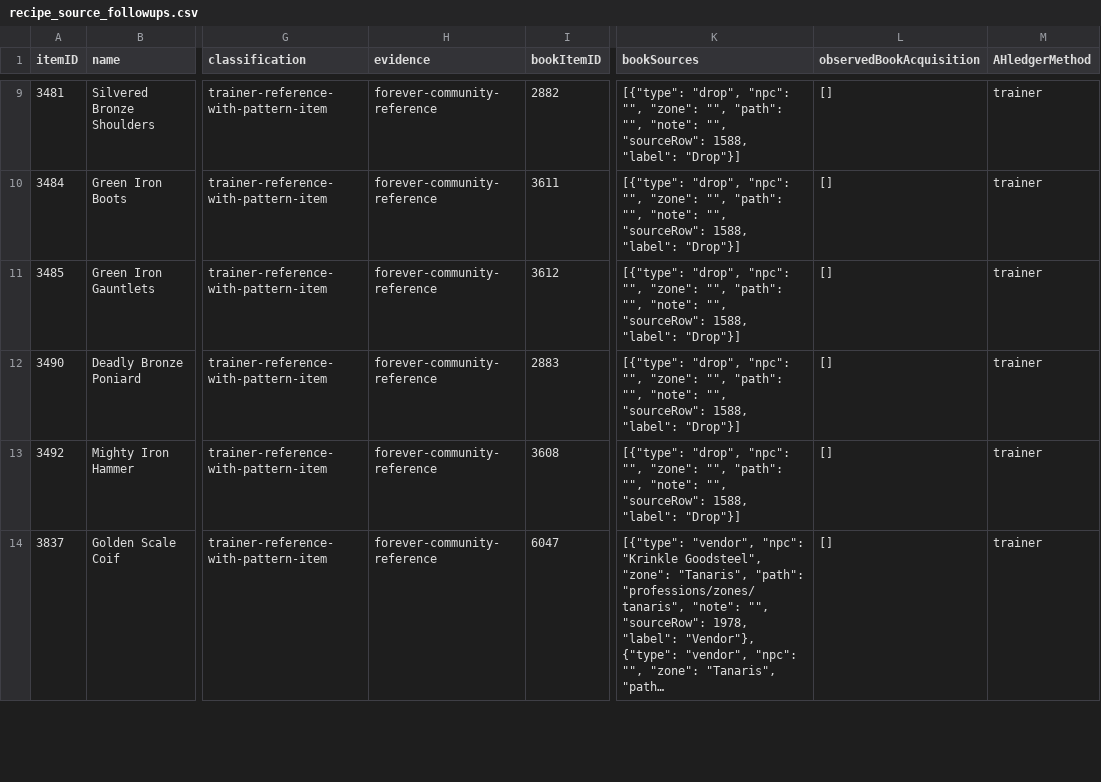
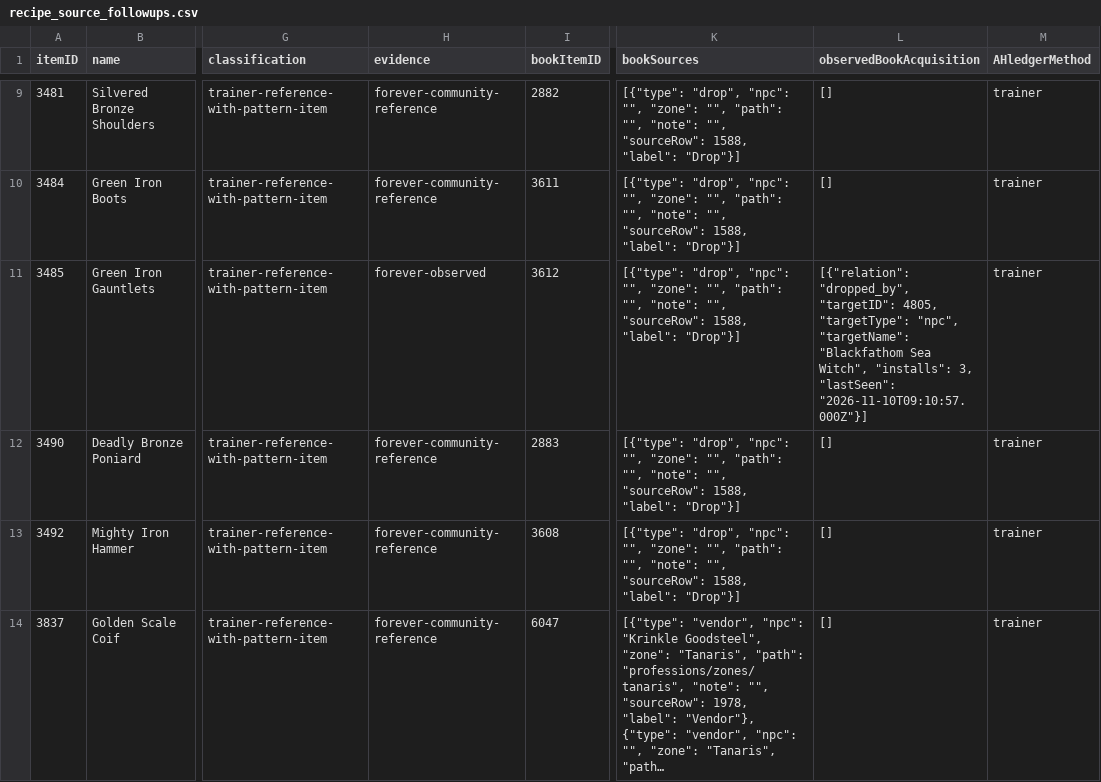
Before and after one commit to magicaddons/getgear, a CSV file: docs/source-audit-1-60/reconciliation-20261109/recipe_source_followups.csv, drawn as a sheet; only a part is shown, gaps mark what is left out; long unchanged cells end in …; the diff names each change by its address in the sheet, - before the commit and + after, or states it on an @@ line.

```diff
--- a/docs/source-audit-1-60/reconciliation-20261109/recipe_source_followups.csv
+++ b/docs/source-audit-1-60/reconciliation-20261109/recipe_source_followups.csv
-H11 (evidence): forever-community-reference
+H11 (evidence): forever-observed
-L11 (observedBookAcquisition): []
+L11 (observedBookAcquisition): [{"relation": "dropped_by", "targetID": 4805, "targetType": "npc", "targetName": "Blackfathom Sea Witch", "installs": 3, "lastSeen": "2026-11-10T09:10:57.000Z"}]
```
Also changed, not shown: docs/source-audit-1-60/reconciliation-20261109/dungeon_equipment_drops.csv, docs/source-audit-1-60/reconciliation-20261109/dungeon_items_reconciled.csv, 25 other files.
